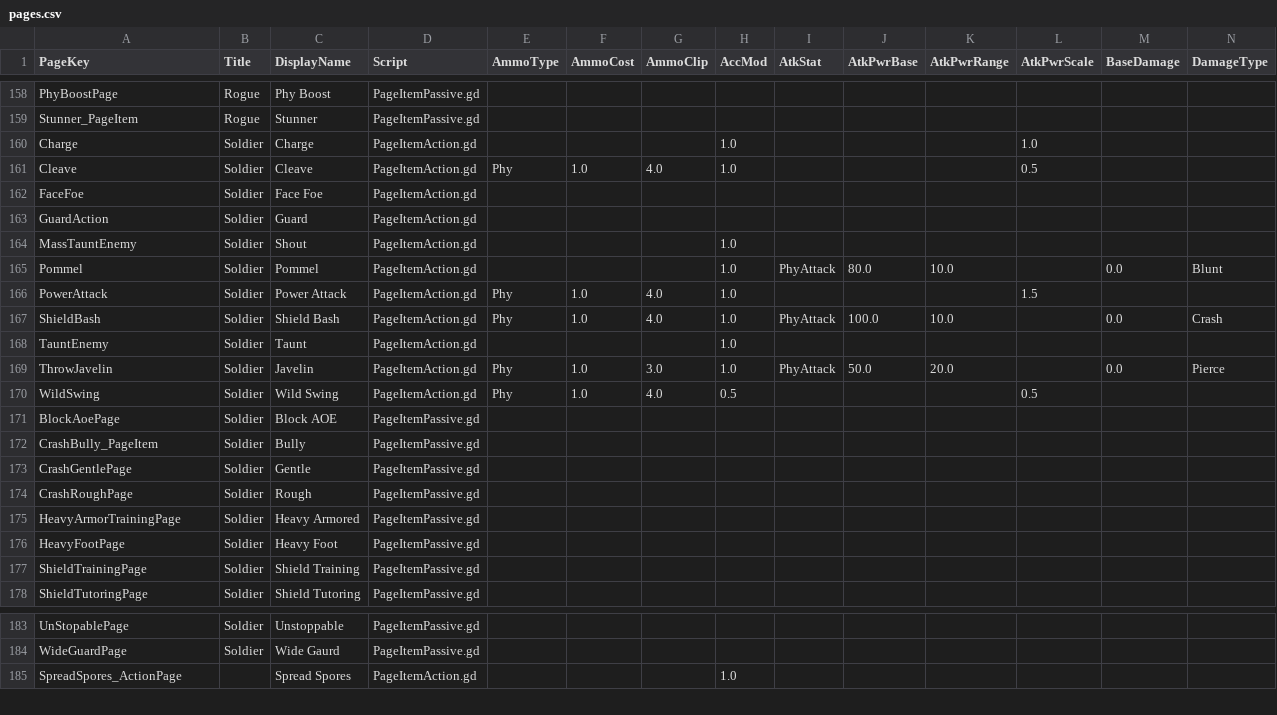
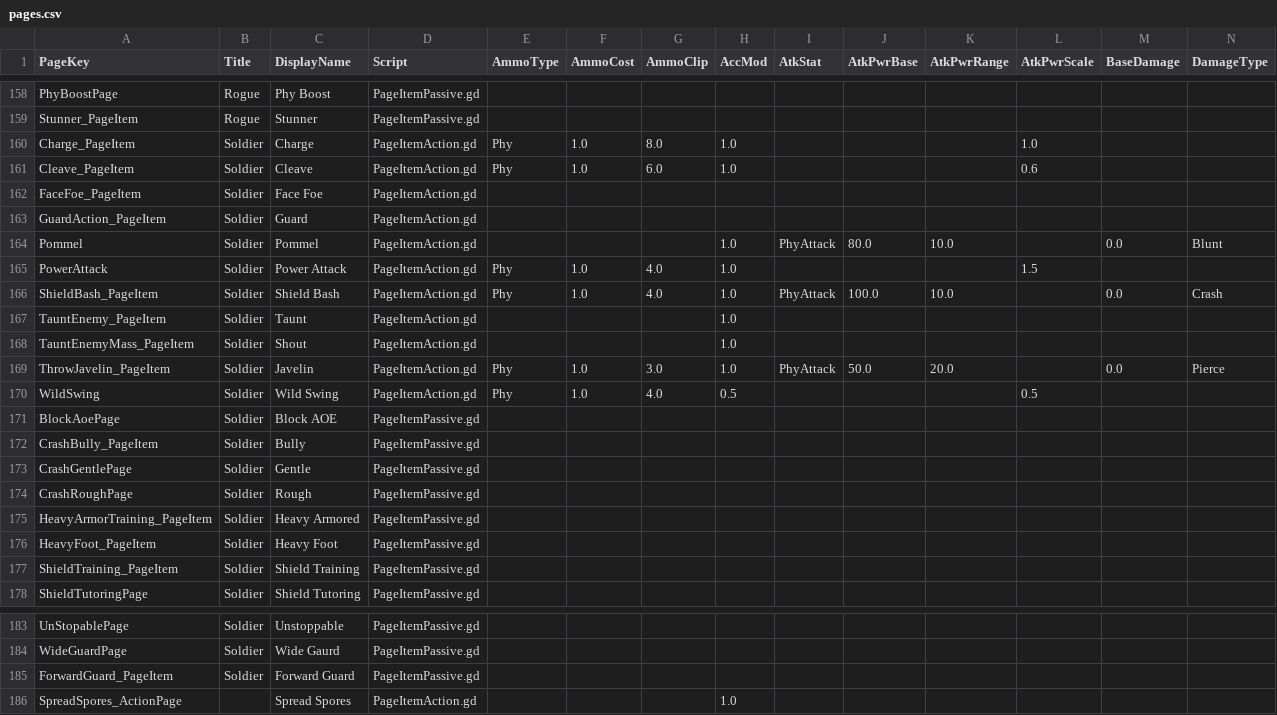
Before and after one commit to jhunt10/Pages, a CSV file: notes/pages.csv, drawn as a sheet; only a part is shown, gaps mark what is left out.

Commit message:
Soldier Pages- Doneish and Xp Level Save fix

```diff
--- a/notes/pages.csv
+++ b/notes/pages.csv
@@ -159,12 +159,12 @@ PhyBoostPage,Rogue,Phy Boost,PageItemPassive.gd,,,,,,,,,,
 Stunner_PageItem,Rogue,Stunner,PageItemPassive.gd,,,,,,,,,,
-Charge,Soldier,Charge,PageItemAction.gd,,,,1.0,,,,1.0,,
-Cleave,Soldier,Cleave,PageItemAction.gd,Phy,1.0,4.0,1.0,,,,0.5,,
-FaceFoe,Soldier,Face Foe,PageItemAction.gd,,,,,,,,,,
-GuardAction,Soldier,Guard,PageItemAction.gd,,,,,,,,,,
-MassTauntEnemy,Soldier,Shout,PageItemAction.gd,,,,1.0,,,,,,
+Charge_PageItem,Soldier,Charge,PageItemAction.gd,Phy,1.0,8.0,1.0,,,,1.0,,
+Cleave_PageItem,Soldier,Cleave,PageItemAction.gd,Phy,1.0,6.0,1.0,,,,0.6,,
+FaceFoe_PageItem,Soldier,Face Foe,PageItemAction.gd,,,,,,,,,,
+GuardAction_PageItem,Soldier,Guard,PageItemAction.gd,,,,,,,,,,
 Pommel,Soldier,Pommel,PageItemAction.gd,,,,1.0,PhyAttack,80.0,10.0,,0.0,Blunt
 PowerAttack,Soldier,Power Attack,PageItemAction.gd,Phy,1.0,4.0,1.0,,,,1.5,,
-ShieldBash,Soldier,Shield Bash,PageItemAction.gd,Phy,1.0,4.0,1.0,PhyAttack,100.0,10.0,,0.0,Crash
-TauntEnemy,Soldier,Taunt,PageItemAction.gd,,,,1.0,,,,,,
-ThrowJavelin,Soldier,Javelin,PageItemAction.gd,Phy,1.0,3.0,1.0,PhyAttack,50.0,20.0,,0.0,Pierce
+ShieldBash_PageItem,Soldier,Shield Bash,PageItemAction.gd,Phy,1.0,4.0,1.0,PhyAttack,100.0,10.0,,0.0,Crash
+TauntEnemy_PageItem,Soldier,Taunt,PageItemAction.gd,,,,1.0,,,,,,
+TauntEnemyMass_PageItem,Soldier,Shout,PageItemAction.gd,,,,1.0,,,,,,
+ThrowJavelin_PageItem,Soldier,Javelin,PageItemAction.gd,Phy,1.0,3.0,1.0,PhyAttack,50.0,20.0,,0.0,Pierce
 WildSwing,Soldier,Wild Swing,PageItemAction.gd,Phy,1.0,4.0,0.5,,,,0.5,,
@@ -174,5 +174,5 @@ CrashGentlePage,Soldier,Gentle,PageItemPassive.gd,,,,,,,,,,
 CrashRoughPage,Soldier,Rough,PageItemPassive.gd,,,,,,,,,,
-HeavyArmorTrainingPage,Soldier,Heavy Armored,PageItemPassive.gd,,,,,,,,,,
-HeavyFootPage,Soldier,Heavy Foot,PageItemPassive.gd,,,,,,,,,,
-ShieldTrainingPage,Soldier,Shield Training,PageItemPassive.gd,,,,,,,,,,
+HeavyArmorTraining_PageItem,Soldier,Heavy Armored,PageItemPassive.gd,,,,,,,,,,
+HeavyFoot_PageItem,Soldier,Heavy Foot,PageItemPassive.gd,,,,,,,,,,
+ShieldTraining_PageItem,Soldier,Shield Training,PageItemPassive.gd,,,,,,,,,,
 ShieldTutoringPage,Soldier,Shield Tutoring,PageItemPassive.gd,,,,,,,,,,
@@ -184,2 +184,3 @@ UnStopablePage,Soldier,Unstoppable,PageItemPassive.gd,,,,,,,,,,
 WideGuardPage,Soldier,Wide Gaurd,PageItemPassive.gd,,,,,,,,,,
+ForwardGuard_PageItem,Soldier,Forward Guard,PageItemPassive.gd,,,,,,,,,,
 SpreadSpores_ActionPage,,Spread Spores,PageItemAction.gd,,,,1.0,,,,,,
```
Also changed, not shown: 44 other files.
